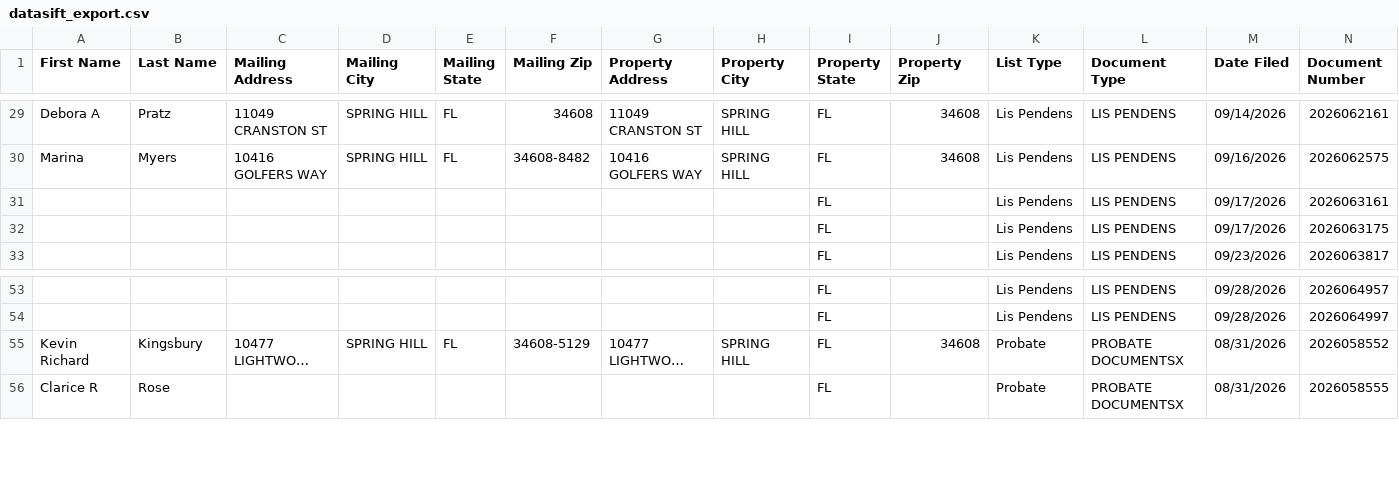
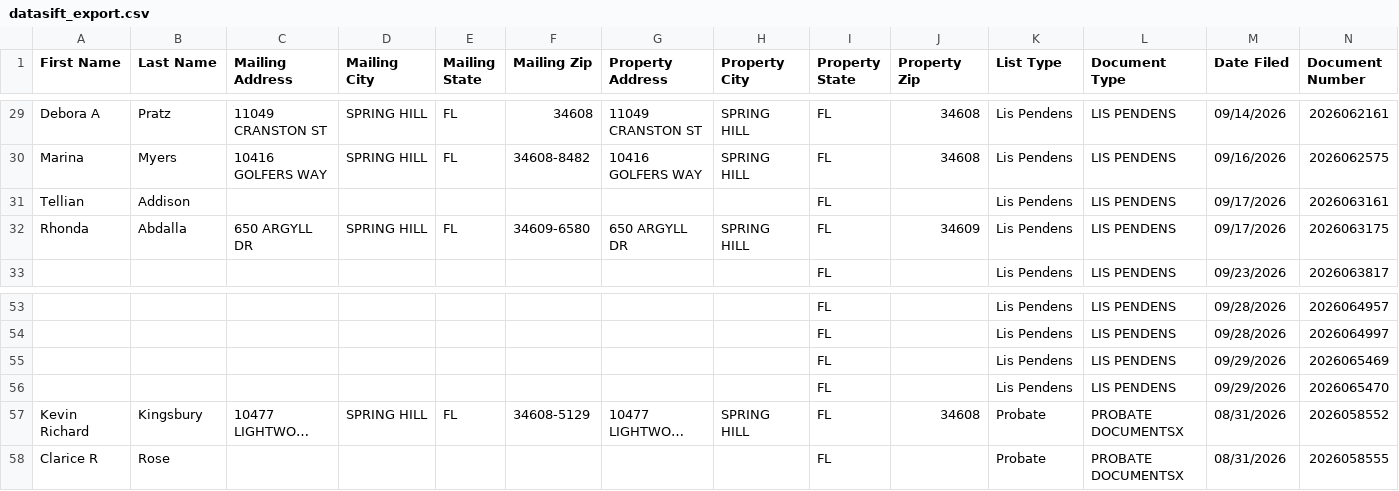
Before and after one commit to davidgunz13/hernando-lead-scraper, a CSV file: dashboard/datasift_export.csv, drawn as a sheet; only a part is shown, gaps mark what is left out; long unchanged cells end in …; removed rows and columns are numbered as before the commit, all else as after; rows hold the shown columns only; the diff names each change by its address in the sheet, - before the commit and + after, or states it on an @@ line.

```diff
--- a/dashboard/datasift_export.csv
+++ b/dashboard/datasift_export.csv
-A31 (First Name): (empty)
+A31 (First Name): Tellian
-B31 (Last Name): (empty)
+B31 (Last Name): Addison
-row 32:  |  |  |  |  |  |  |  | FL |  | Lis Pendens | LIS PENDENS | 09/17/2026 | 2026063175
+row 32: Rhonda | Abdalla | 650 ARGYLL DR | SPRING HILL | FL | 34609-6580 | 650 ARGYLL DR | SPRING HILL | FL | 34609 | Lis Pendens | LIS PENDENS | 09/17/2026 | 2026063175
+row 55:  |  |  |  |  |  |  |  | FL |  | Lis Pendens | LIS PENDENS | 09/29/2026 | 2026065469
+row 56:  |  |  |  |  |  |  |  | FL |  | Lis Pendens | LIS PENDENS | 09/29/2026 | 2026065470
```
Also changed, not shown: data/datasift_export.csv, 2 other files.
